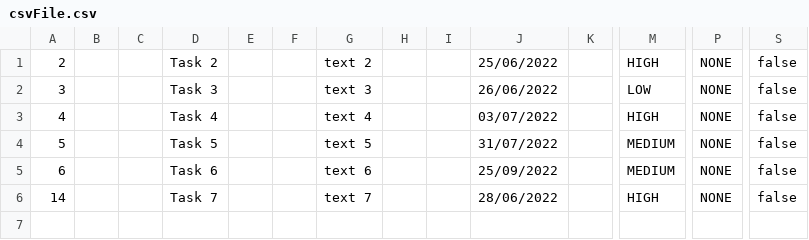
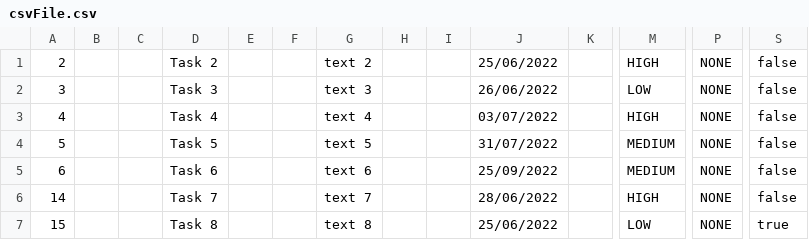
Before and after one commit to samGitHub93/task-manager-data, a CSV file: webapp/csvFile.csv, drawn as a sheet; only a part is shown, gaps mark what is left out; rows hold the shown columns only; the diff names each change by its address in the sheet, - before the commit and + after, or states it on an @@ line.

Commit message:
Commit changes to all files

```diff
--- a/webapp/csvFile.csv
+++ b/webapp/csvFile.csv
+row 7: 15 |  |  | Task 8 |  |  | text 8 |  |  | 25/06/2022 |  | LOW | NONE | true
```
